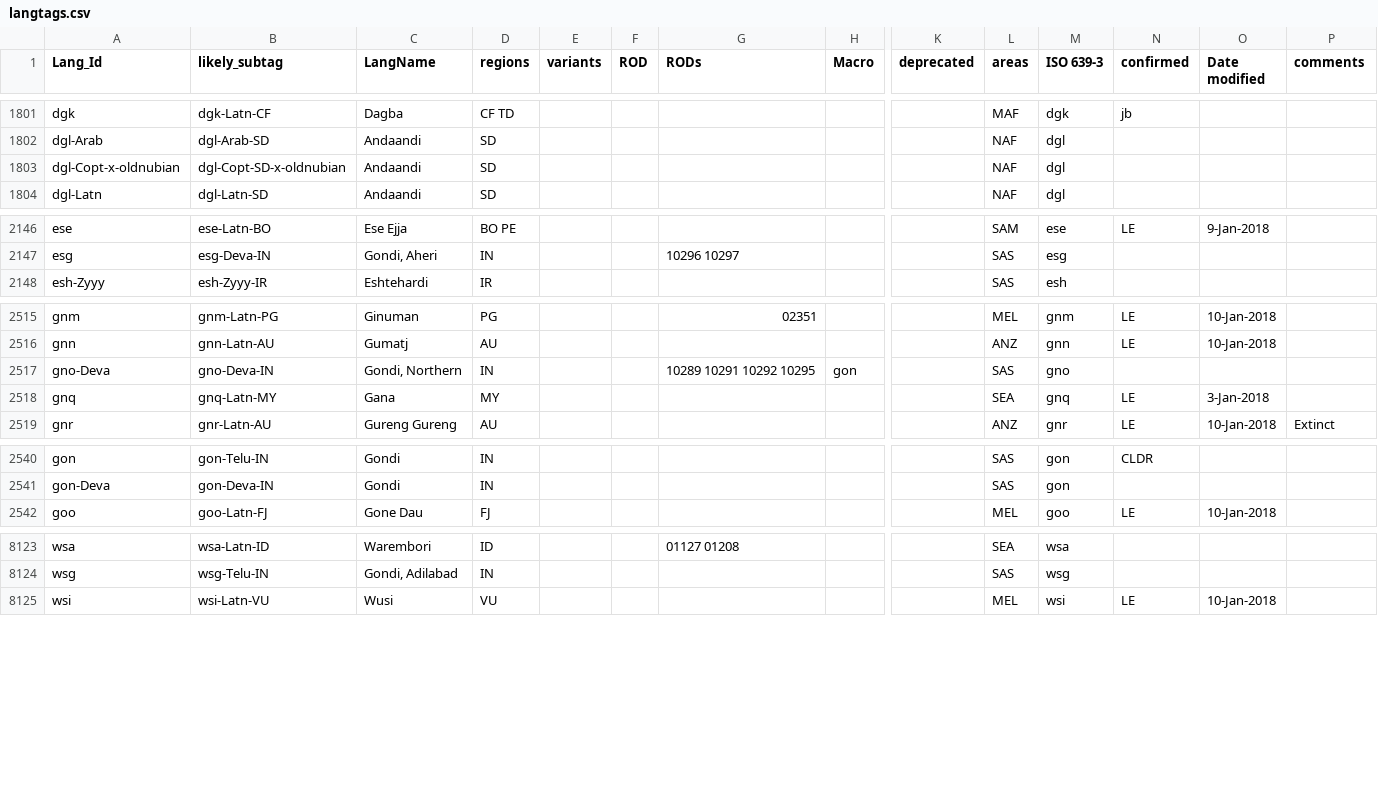
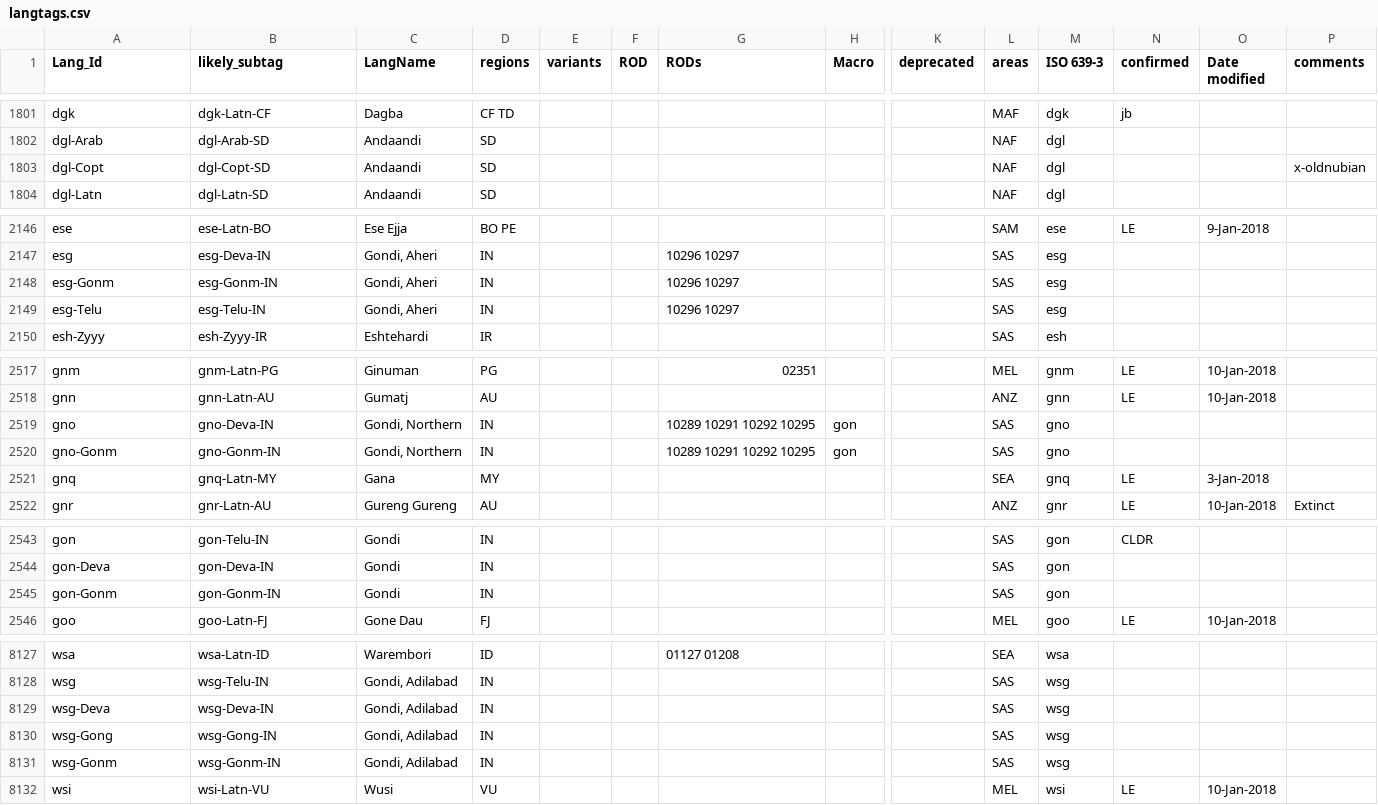
Before and after one commit to silnrsi/langtags, a CSV file: source/langtags.csv, drawn as a sheet; only a part is shown, gaps mark what is left out; addresses are those after the commit; rows hold the shown columns only; the diff covers the shown part only; the diff names each change by its address in the sheet, - before the commit and + after, or states it on an @@ line.

Commit message:
Fix langtags caching, gondi entries, various ltdb2alltags

```diff
--- a/source/langtags.csv
+++ b/source/langtags.csv
-A1803 (Lang_Id): dgl-Copt-x-oldnubian
+A1803 (Lang_Id): dgl-Copt
-B1803 (likely_subtag): dgl-Copt-SD-x-oldnubian
+B1803 (likely_subtag): dgl-Copt-SD
-P1803 (comments): (empty)
+P1803 (comments): x-oldnubian
+row 2148: esg-Gonm | esg-Gonm-IN | Gondi, Aheri | IN |  |  | 10296 10297 |  |  | SAS | esg
+row 2149: esg-Telu | esg-Telu-IN | Gondi, Aheri | IN |  |  | 10296 10297 |  |  | SAS | esg
-A2519 (Lang_Id): gno-Deva
+A2519 (Lang_Id): gno
+row 2520: gno-Gonm | gno-Gonm-IN | Gondi, Northern | IN |  |  | 10289 10291 10292 10295 | gon |  | SAS | gno
+row 2545: gon-Gonm | gon-Gonm-IN | Gondi | IN |  |  |  |  |  | SAS | gon
+row 8129: wsg-Deva | wsg-Deva-IN | Gondi, Adilabad | IN |  |  |  |  |  | SAS | wsg
+row 8130: wsg-Gong | wsg-Gong-IN | Gondi, Adilabad | IN |  |  |  |  |  | SAS | wsg
+row 8131: wsg-Gonm | wsg-Gonm-IN | Gondi, Adilabad | IN |  |  |  |  |  | SAS | wsg
```
Also changed, not shown: 43 edited cells elsewhere in this file, 4 other files.
